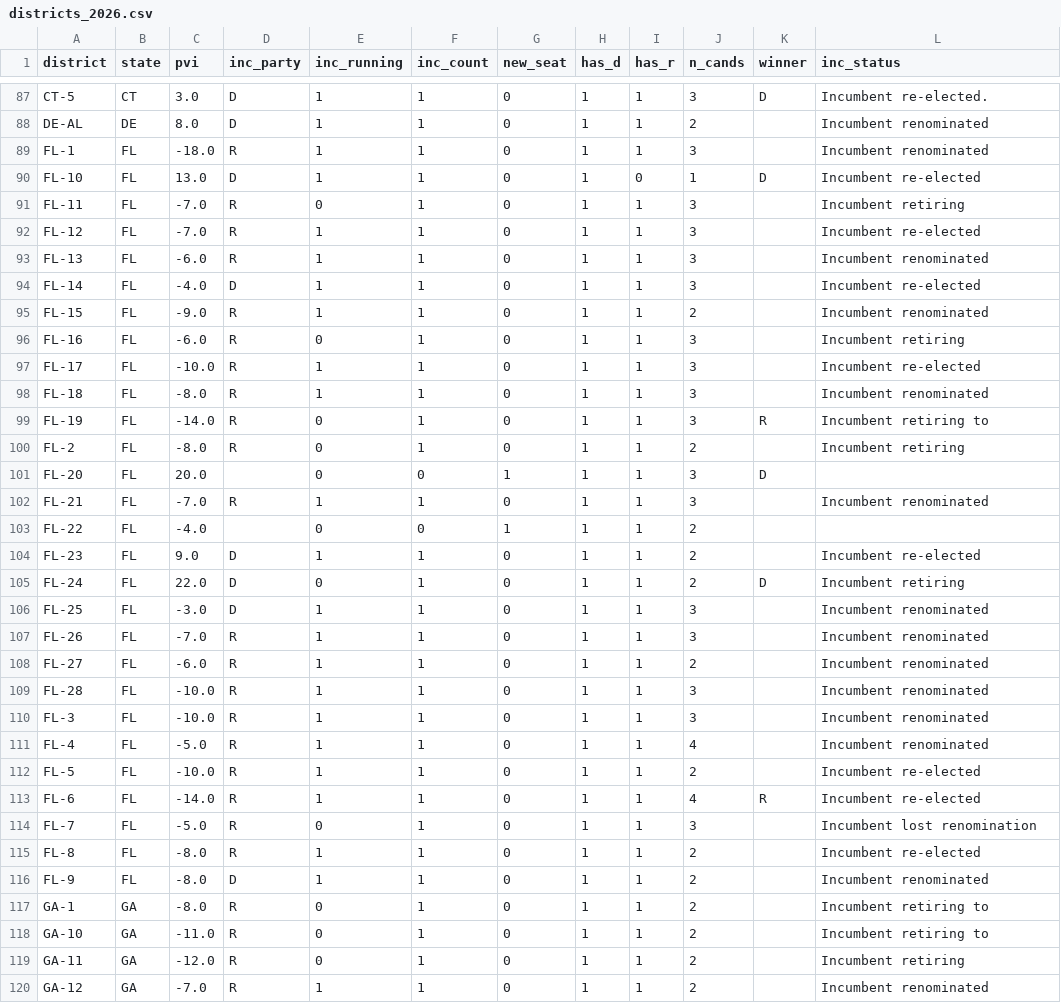
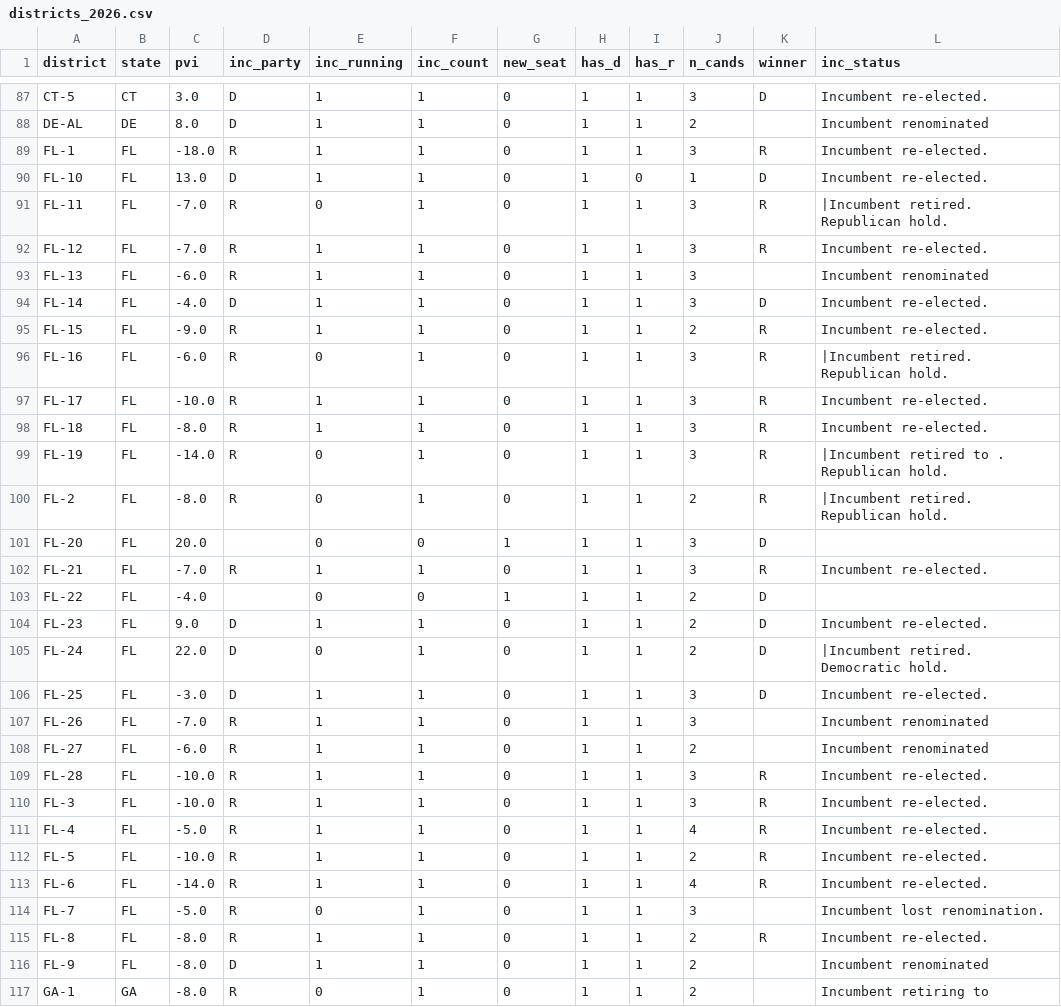
Before and after one commit to elmandalorian-thx/Midterms2026ML, a CSV file: data/raw/districts_2026.csv, drawn as a sheet; only a part is shown, gaps mark what is left out; the shorter side is filled out with more unchanged rows; the diff covers the shown part only.

```diff
--- a/data/raw/districts_2026.csv
+++ b/data/raw/districts_2026.csv
@@ -88,29 +88,29 @@ CT-5,CT,3.0,D,1,1,0,1,1,3,D,Incumbent re-elected.
 DE-AL,DE,8.0,D,1,1,0,1,1,2,,Incumbent renominated
-FL-1,FL,-18.0,R,1,1,0,1,1,3,,Incumbent renominated
-FL-10,FL,13.0,D,1,1,0,1,0,1,D,Incumbent re-elected
-FL-11,FL,-7.0,R,0,1,0,1,1,3,,Incumbent retiring
-FL-12,FL,-7.0,R,1,1,0,1,1,3,,Incumbent re-elected
+FL-1,FL,-18.0,R,1,1,0,1,1,3,R,Incumbent re-elected.
+FL-10,FL,13.0,D,1,1,0,1,0,1,D,Incumbent re-elected.
+FL-11,FL,-7.0,R,0,1,0,1,1,3,R,|Incumbent retired. Republican hold.
+FL-12,FL,-7.0,R,1,1,0,1,1,3,R,Incumbent re-elected.
 FL-13,FL,-6.0,R,1,1,0,1,1,3,,Incumbent renominated
-FL-14,FL,-4.0,D,1,1,0,1,1,3,,Incumbent re-elected
-FL-15,FL,-9.0,R,1,1,0,1,1,2,,Incumbent renominated
-FL-16,FL,-6.0,R,0,1,0,1,1,3,,Incumbent retiring
-FL-17,FL,-10.0,R,1,1,0,1,1,3,,Incumbent re-elected
-FL-18,FL,-8.0,R,1,1,0,1,1,3,,Incumbent renominated
-FL-19,FL,-14.0,R,0,1,0,1,1,3,R,Incumbent retiring to
-FL-2,FL,-8.0,R,0,1,0,1,1,2,,Incumbent retiring
+FL-14,FL,-4.0,D,1,1,0,1,1,3,D,Incumbent re-elected.
+FL-15,FL,-9.0,R,1,1,0,1,1,2,R,Incumbent re-elected.
+FL-16,FL,-6.0,R,0,1,0,1,1,3,R,|Incumbent retired. Republican hold.
+FL-17,FL,-10.0,R,1,1,0,1,1,3,R,Incumbent re-elected.
+FL-18,FL,-8.0,R,1,1,0,1,1,3,R,Incumbent re-elected.
+FL-19,FL,-14.0,R,0,1,0,1,1,3,R,|Incumbent retired to . Republican hold.
+FL-2,FL,-8.0,R,0,1,0,1,1,2,R,|Incumbent retired. Republican hold.
 FL-20,FL,20.0,,0,0,1,1,1,3,D,
-FL-21,FL,-7.0,R,1,1,0,1,1,3,,Incumbent renominated
-FL-22,FL,-4.0,,0,0,1,1,1,2,,
-FL-23,FL,9.0,D,1,1,0,1,1,2,,Incumbent re-elected
-FL-24,FL,22.0,D,0,1,0,1,1,2,D,Incumbent retiring
-FL-25,FL,-3.0,D,1,1,0,1,1,3,,Incumbent renominated
+FL-21,FL,-7.0,R,1,1,0,1,1,3,R,Incumbent re-elected.
+FL-22,FL,-4.0,,0,0,1,1,1,2,D,
+FL-23,FL,9.0,D,1,1,0,1,1,2,D,Incumbent re-elected.
+FL-24,FL,22.0,D,0,1,0,1,1,2,D,|Incumbent retired. Democratic hold.
+FL-25,FL,-3.0,D,1,1,0,1,1,3,D,Incumbent re-elected.
 FL-26,FL,-7.0,R,1,1,0,1,1,3,,Incumbent renominated
 FL-27,FL,-6.0,R,1,1,0,1,1,2,,Incumbent renominated
-FL-28,FL,-10.0,R,1,1,0,1,1,3,,Incumbent renominated
-FL-3,FL,-10.0,R,1,1,0,1,1,3,,Incumbent renominated
-FL-4,FL,-5.0,R,1,1,0,1,1,4,,Incumbent renominated
-FL-5,FL,-10.0,R,1,1,0,1,1,2,,Incumbent re-elected
-FL-6,FL,-14.0,R,1,1,0,1,1,4,R,Incumbent re-elected
-FL-7,FL,-5.0,R,0,1,0,1,1,3,,Incumbent lost renomination
-FL-8,FL,-8.0,R,1,1,0,1,1,2,,Incumbent re-elected
+FL-28,FL,-10.0,R,1,1,0,1,1,3,R,Incumbent re-elected.
+FL-3,FL,-10.0,R,1,1,0,1,1,3,R,Incumbent re-elected.
+FL-4,FL,-5.0,R,1,1,0,1,1,4,R,Incumbent re-elected.
+FL-5,FL,-10.0,R,1,1,0,1,1,2,R,Incumbent re-elected.
+FL-6,FL,-14.0,R,1,1,0,1,1,4,R,Incumbent re-elected.
+FL-7,FL,-5.0,R,0,1,0,1,1,3,,Incumbent lost renomination.
+FL-8,FL,-8.0,R,1,1,0,1,1,2,R,Incumbent re-elected.
 FL-9,FL,-8.0,D,1,1,0,1,1,2,,Incumbent renominated
```
Also changed, not shown: 6 edited cells elsewhere in this file, data/raw/senate_2026.csv, 2 other files.
